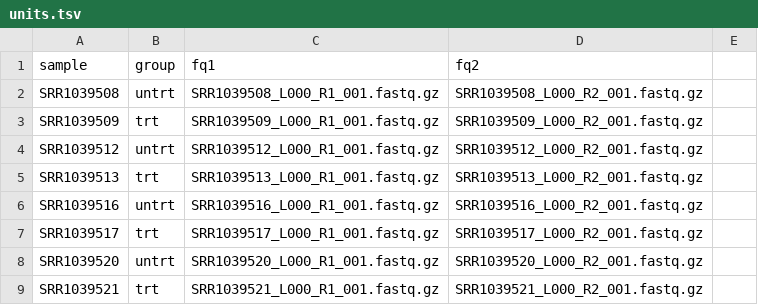
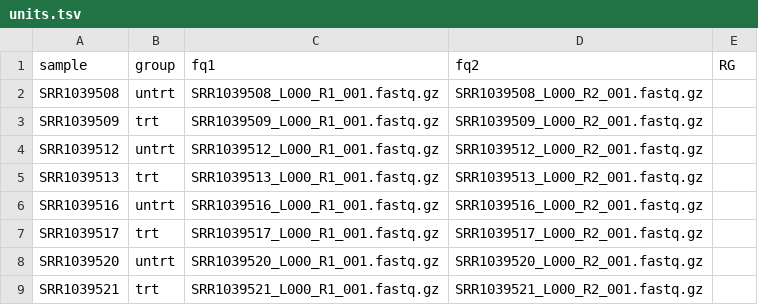
Before and after one commit to vari-bbc/rnaseq_workflow, a TSV file: config/samplesheet/units.tsv, drawn as a sheet; the diff names each change by its address in the sheet, - before the commit and + after, or states it on an @@ line.

Commit message:
Multiple changes for handling samplesheet: - Stricter check of samplesheet formating. Use schema JSON. - Change NaN in column 'RG' to empty string.

```diff
--- a/config/samplesheet/units.tsv
+++ b/config/samplesheet/units.tsv
-E1: (empty)
+E1: RG
```
Also changed, not shown: 2 other files.
